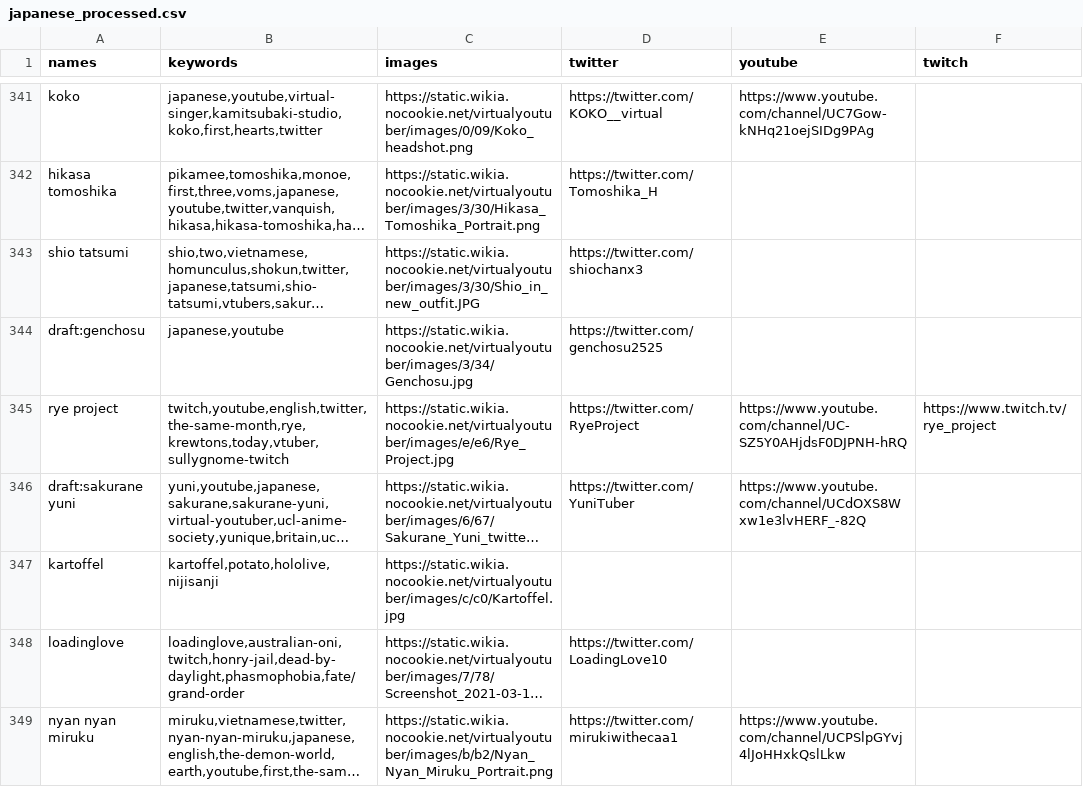
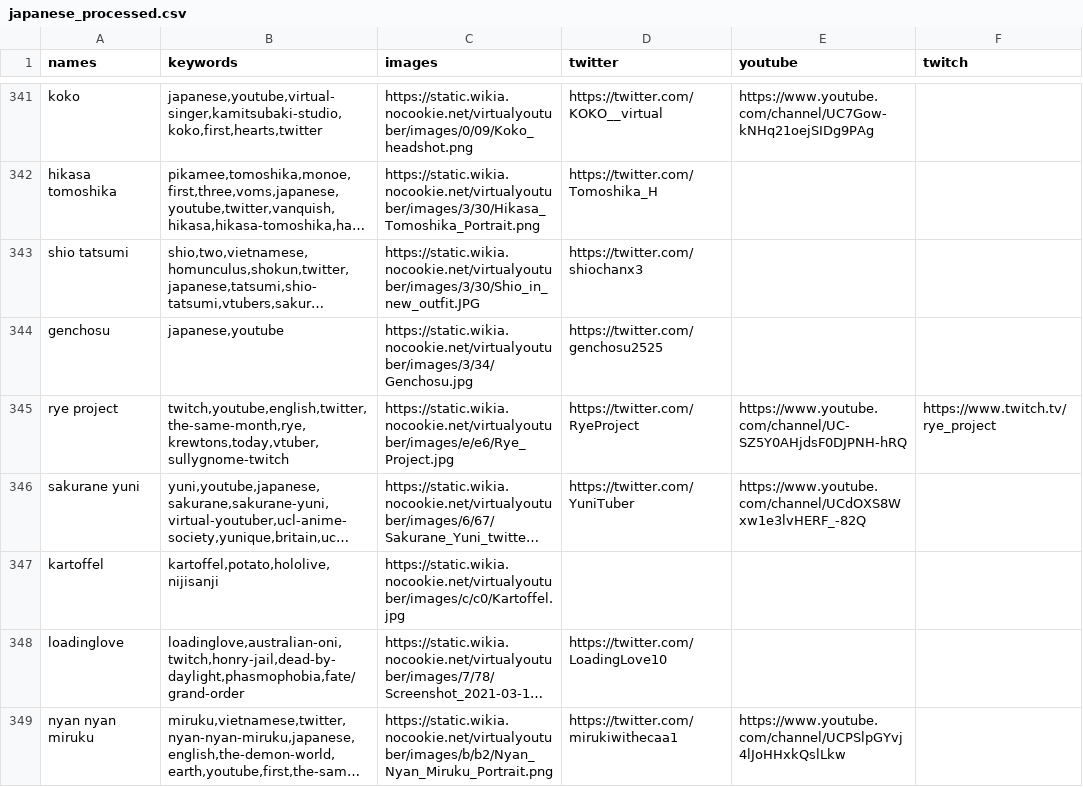
Before and after one commit to akukerang/vtuber-finder, a CSV file: data/japanese_processed.csv, drawn as a sheet; only a part is shown, gaps mark what is left out; long unchanged cells end in …; the diff covers the shown part only; the diff names each change by its address in the sheet, - before the commit and + after, or states it on an @@ line.

```diff
--- a/data/japanese_processed.csv
+++ b/data/japanese_processed.csv
-A344 (names): draft:genchosu
+A344 (names): genchosu
-A346 (names): draft:sakurane yuni
+A346 (names): sakurane yuni
```
Also changed, not shown: 113 edited cells elsewhere in this file, data/english_processed.csv, 11 other files.
